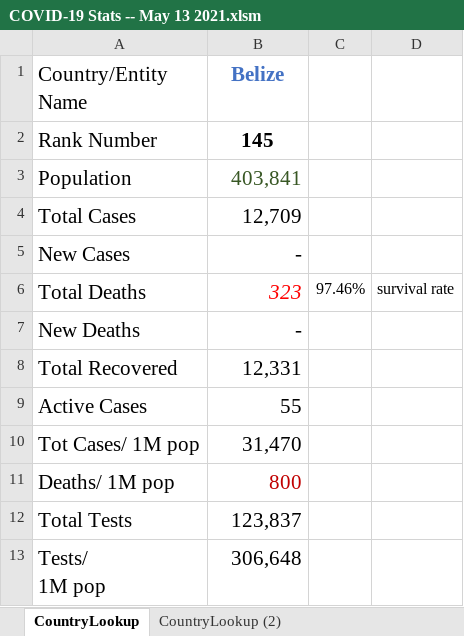
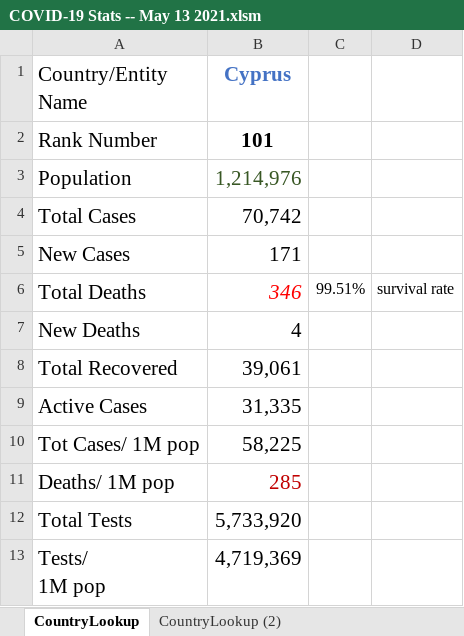
Before and after one commit to Jason-Antonino/Excel-VBA, an Excel workbook: COVID-19 Stats -- May 13 2021.xlsm, sheet CountryLookup, drawn as a sheet; values as stored, in another font and other column widths than the file's, no borders; the diff names each change by its address in the sheet, - before the commit and + after, or states it on an @@ line.

```diff
--- a/COVID-19 Stats -- May 13 2021.xlsm (sheet CountryLookup)
+++ b/COVID-19 Stats -- May 13 2021.xlsm (sheet CountryLookup)
-B1: Belize
+B1: Cyprus
-B2 (Cyprus): 145
+B2 (Cyprus): 101
-B3 (Cyprus): 403,841
+B3 (Cyprus): 1,214,976
-B4 (Cyprus): 12,709
+B4 (Cyprus): 70,742
-B5 (Cyprus): -
+B5 (Cyprus): 171
-B6 (Cyprus): 323
+B6 (Cyprus): 346
-C6: 97.46%
+C6: 99.51%
-B7 (Cyprus): -
+B7 (Cyprus): 4
-B8 (Cyprus): 12,331
+B8 (Cyprus): 39,061
-B9 (Cyprus): 55
+B9 (Cyprus): 31,335
-B10 (Cyprus): 31,470
+B10 (Cyprus): 58,225
-B11 (Cyprus): 800
+B11 (Cyprus): 285
-B12 (Cyprus): 123,837
+B12 (Cyprus): 5,733,920
-B13 (Cyprus): 306,648
+B13 (Cyprus): 4,719,369
```
Also changed, not shown: sheet CountryLookup (2), other sheet tabs, charts or pictures.
